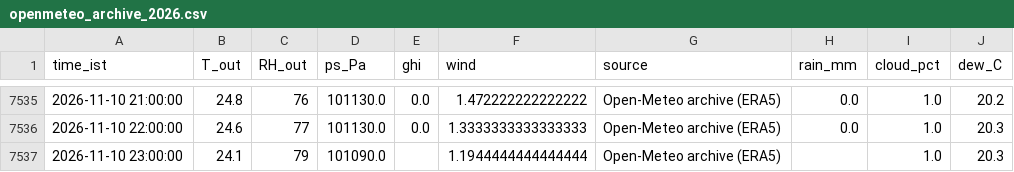
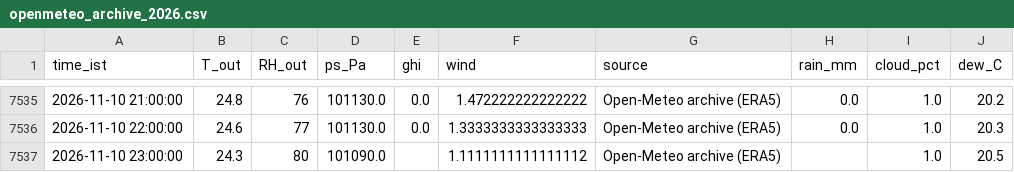
Before and after one commit to saineelam132-art/coldstorage, a CSV file: data/live/openmeteo_archive_2026.csv, drawn as a sheet; only a part is shown, gaps mark what is left out.

```diff
--- a/data/live/openmeteo_archive_2026.csv
+++ b/data/live/openmeteo_archive_2026.csv
@@ -7536,2 +7536,2 @@ time_ist,T_out,RH_out,ps_Pa,ghi,wind,source,rain_mm,cloud_pct,dew_C
 2026-11-10 22:00:00,24.6,77,101130.0,0.0,1.3333333333333333,Open-Meteo archive (ERA5),0.0,1.0,20.3
-2026-11-10 23:00:00,24.1,79,101090.0,,1.1944444444444444,Open-Meteo archive (ERA5),,1.0,20.3
+2026-11-10 23:00:00,24.3,80,101090.0,,1.1111111111111112,Open-Meteo archive (ERA5),,1.0,20.5
```
Also changed, not shown: data/live/forecasts/forecast_2026-11-11.csv, data/live/openmeteo_forecast_latest.csv, 15 other files.
